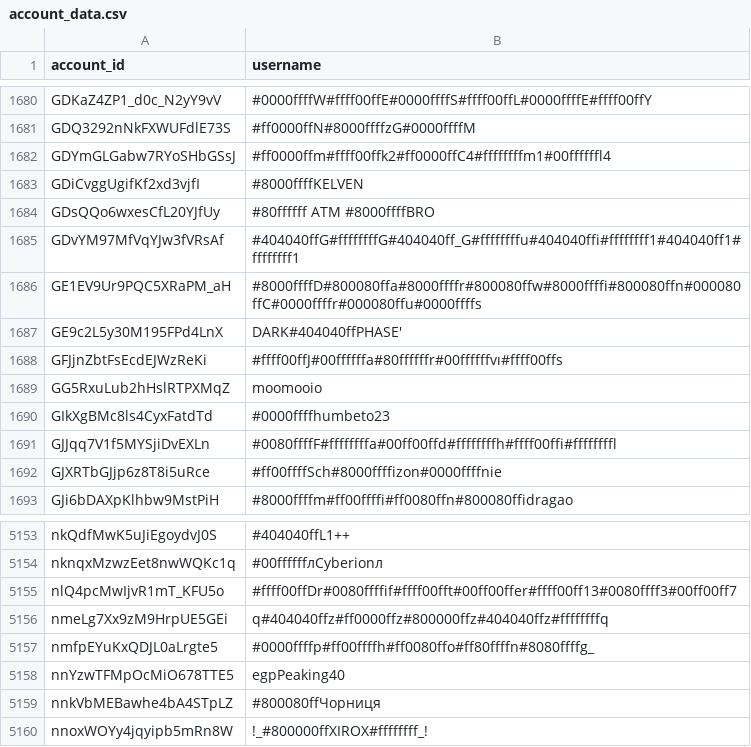
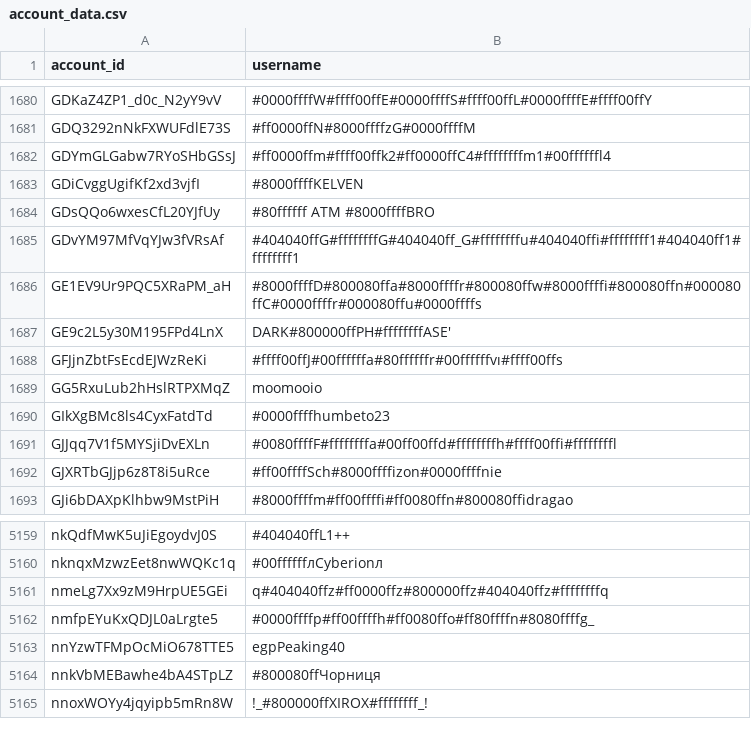
Before and after one commit to pewpewlive/ppl-data, a CSV file: account_data.csv, drawn as a sheet; only a part is shown, gaps mark what is left out; the diff covers the shown part only.

```diff
--- a/account_data.csv
+++ b/account_data.csv
@@ -1686,3 +1686,3 @@ GDvYM97MfVqYJw3fVRsAf,#404040ffG#ffffffffG#404040ff_G#ffffffffu#404040ffi#ffffff
 GE1EV9Ur9PQC5XRaPM_aH,#8000ffffD#800080ffa#8000ffffr#800080ffw#8000ffffi#800080ffn#000080ffC#0000ffffr#000080ffu#0000ffffs
-GE9c2L5y30M195FPd4LnX,DARK#404040ffPHASE'
+GE9c2L5y30M195FPd4LnX,DARK#800000ffPH#ffffffffASE'
 GFJjnZbtFsEcdEJWzReKi,#ffff00ffJ#00ffffffa#80ffffffr#00ffffffvı#ffff00ffs
@@ -5154,3 +5160,2 @@ nkQdfMwK5uJiEgoydvJ0S,#404040ffL1++
 nknqxMzwzEet8nwWQKc1q,#00ffffffлCyberionл
-nlQ4pcMwIjvR1mT_KFU5o,#ffff00ffDr#0080ffffif#ffff00fft#00ff00ffer#ffff00ff13#0080ffff3#00ff00ff7
 nmeLg7Xx9zM9HrpUE5GEi,q#404040ffz#ff0000ffz#800000ffz#404040ffz#ffffffffq
```
Also changed, not shown: 8 added rows and 2 removed rows elsewhere in this file, 1 other file.
